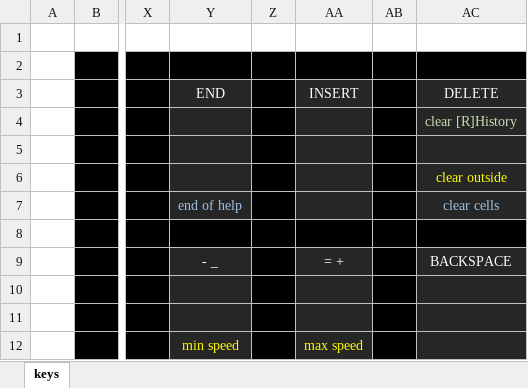
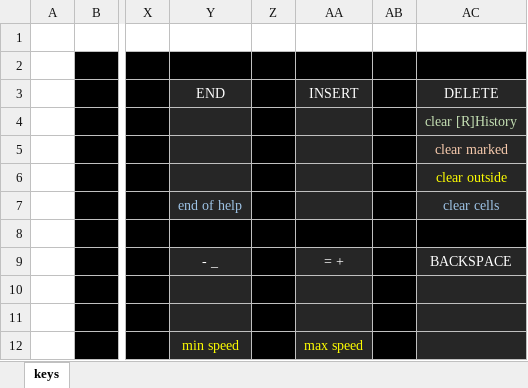
Before and after one commit to rowett/lifeviewer, an Excel workbook: images/hotkeys.xlsx, sheet keys, drawn as a sheet; only a part is shown, gaps mark what is left out; values as stored, in another font and other column widths than the file's, no borders; the diff names each change by its address in the sheet, - before the commit and + after, or states it on an @@ line.

Commit message:
clear [R]History marked cells

```diff
--- a/images/hotkeys.xlsx (sheet keys)
+++ b/images/hotkeys.xlsx (sheet keys)
-AC5 (DELETE): (empty)
+AC5 (DELETE): clear marked
```
Also changed, not shown: 4 other files.
